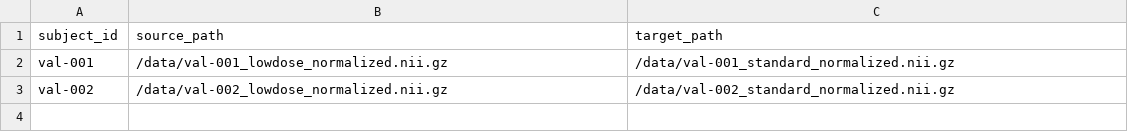
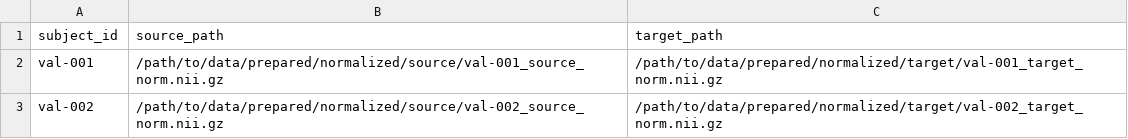
Before and after one commit to ConfidenceRaymond/SMART-PET, a CSV file: examples/validation_manifest.csv, drawn as a sheet.

```diff
--- a/examples/validation_manifest.csv
+++ b/examples/validation_manifest.csv
@@ -1,3 +1,3 @@
 subject_id,source_path,target_path
-val-001,/data/val-001_lowdose_normalized.nii.gz,/data/val-001_standard_normalized.nii.gz
-val-002,/data/val-002_lowdose_normalized.nii.gz,/data/val-002_standard_normalized.nii.gz
+val-001,/path/to/data/prepared/normalized/source/val-001_source_norm.nii.gz,/path/to/data/prepared/normalized/target/val-001_target_norm.nii.gz
+val-002,/path/to/data/prepared/normalized/source/val-002_source_norm.nii.gz,/path/to/data/prepared/normalized/target/val-002_target_norm.nii.gz
```
Also changed, not shown: examples/inference_manifest.csv, examples/train_manifest.csv, 18 other files.
